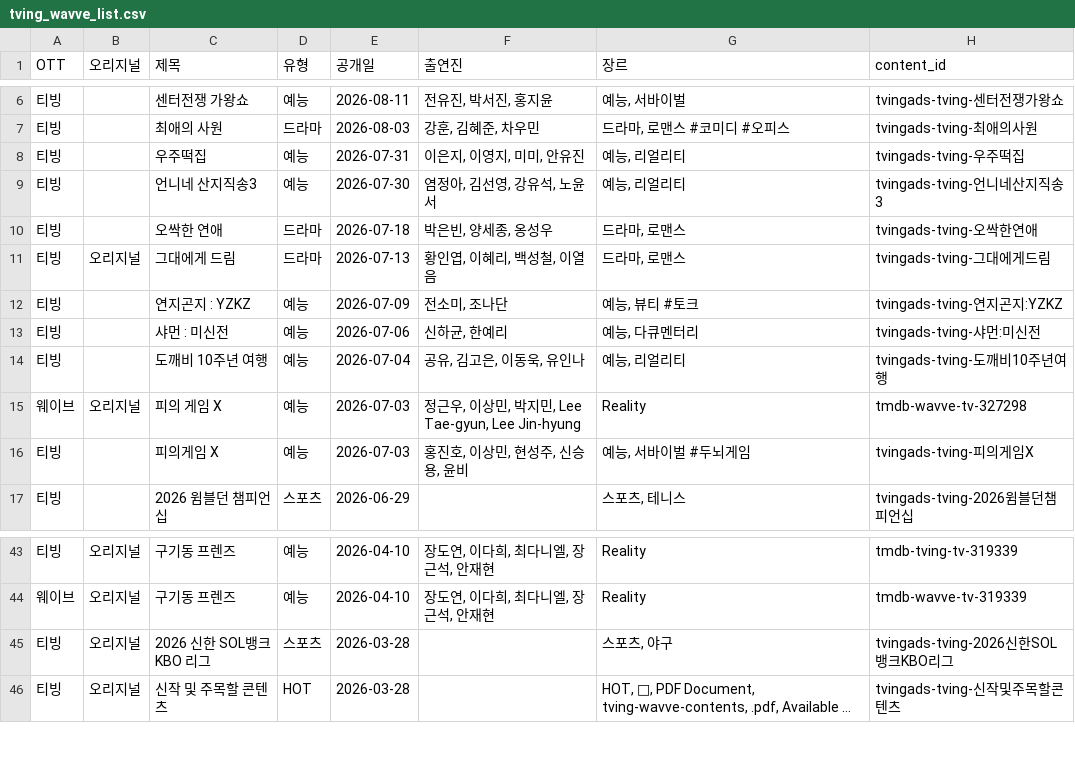
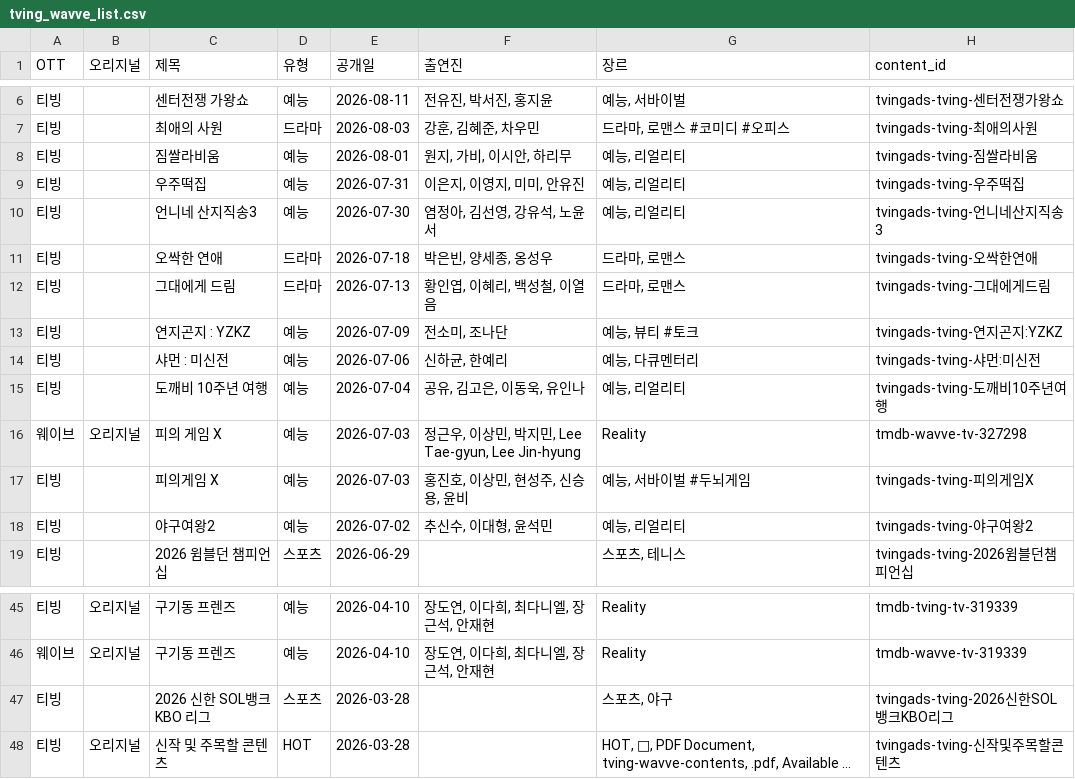
Before and after one commit to ktnasmedia/guide-portal, a CSV file: tving_wavve_list.csv, drawn as a sheet; only a part is shown, gaps mark what is left out; long unchanged cells end in …; addresses are those after the commit; the diff names each change by its address in the sheet, - before the commit and + after, or states it on an @@ line.

```diff
--- a/tving_wavve_list.csv
+++ b/tving_wavve_list.csv
+row 8: 티빙 |  | 짐쌀라비움 | 예능 | 2026-08-01 | 원지, 가비, 이시안, 하리무 | 예능, 리얼리티 | tvingads-tving-짐쌀라비움
-B12 (오리지널): 오리지널
+B12 (오리지널): (empty)
+row 18: 티빙 |  | 야구여왕2 | 예능 | 2026-07-02 | 추신수, 이대형, 윤석민 | 예능, 리얼리티 | tvingads-tving-야구여왕2
-B47 (오리지널): 오리지널
+B47 (오리지널): (empty)
```
Also changed, not shown: 3 other files.
